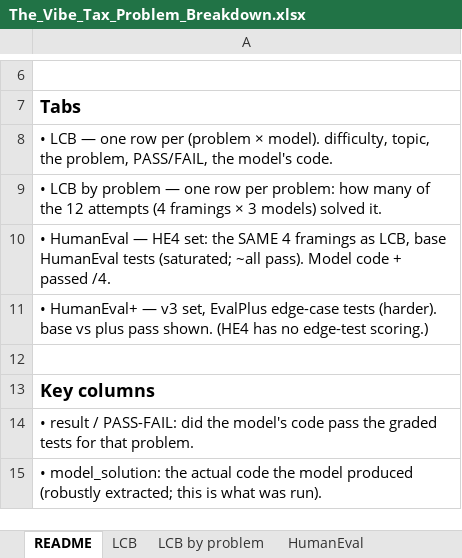
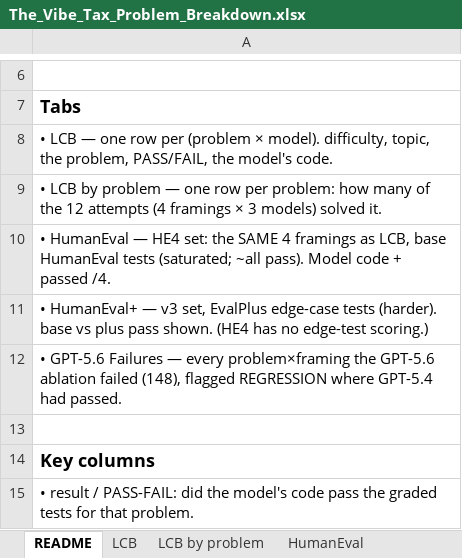
Before and after one commit to jamelski1/the-vibe-tax, an Excel workbook: The_Vibe_Tax_Problem_Breakdown.xlsx, sheet README, drawn as a sheet; only a part is shown, gaps mark what is left out; the shorter side is filled out with more unchanged rows; values as stored, in another font and other column widths than the file's, no borders; the diff names each change by its address in the sheet, - before the commit and + after, or states it on an @@ line.

```diff
--- a/The_Vibe_Tax_Problem_Breakdown.xlsx (sheet README)
+++ b/The_Vibe_Tax_Problem_Breakdown.xlsx (sheet README)
+row 12: • GPT-5.6 Failures — every problem×framing the GPT-5.6 ablation failed (148), flagged REGRESSION where GPT-5.4 had passed.
```
Also changed, not shown: other sheet tabs, 1 other file.
